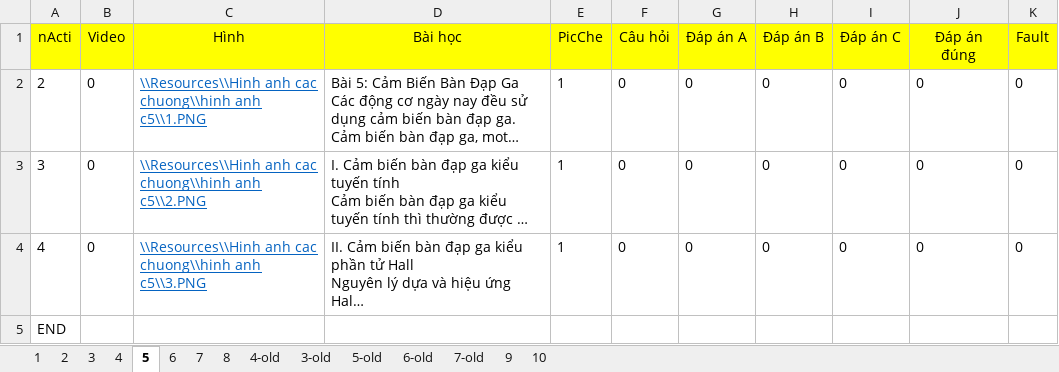
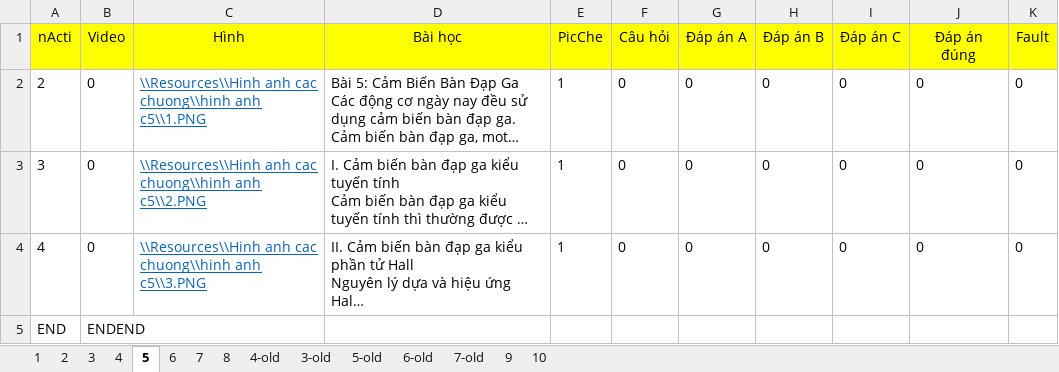
Before and after one commit to Rangquakhucnay/Dang_Quy_UTE_k19, an Excel workbook: Đo_An/HoanThanhDangNhap/bin/Debug/Resources/Du lieu cau hoi/thu vien bai hoc.xlsx, sheet 5, drawn as a sheet; long unchanged cells end in …; values as stored, in another font and other column widths than the file's, no borders; the diff names each change by its address in the sheet, - before the commit and + after, or states it on an @@ line.

```diff
--- a/Đo_An/HoanThanhDangNhap/bin/Debug/Resources/Du lieu cau hoi/thu vien bai hoc.xlsx (sheet 5)
+++ b/Đo_An/HoanThanhDangNhap/bin/Debug/Resources/Du lieu cau hoi/thu vien bai hoc.xlsx (sheet 5)
-B5 (Video): (empty)
+B5 (Video): ENDEND
```
Also changed, not shown: Đo_An/HoanThanhDangNhap/bin/Debug/Resources1/Du lieu cau hoi/thu vien bai hoc.xlsx, Đo_An/HoanThanhDangNhap/bin/Debug/Resources2/Du lieu cau hoi/thu vien bai hoc.xlsx, 40 other files.
